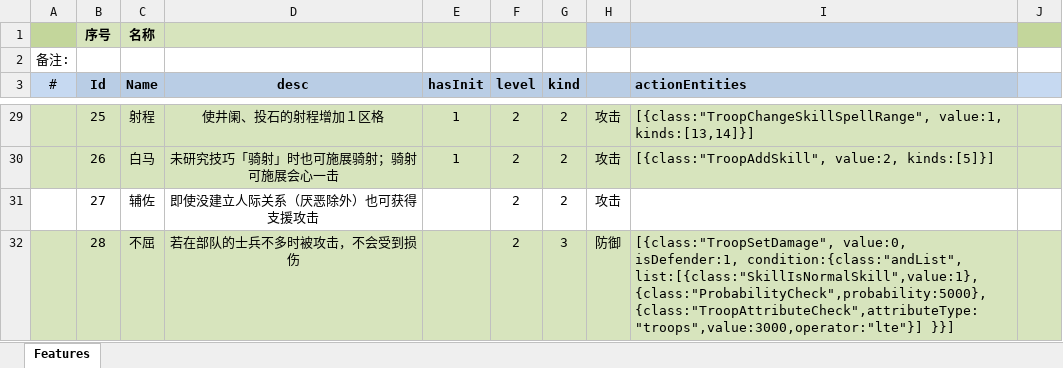
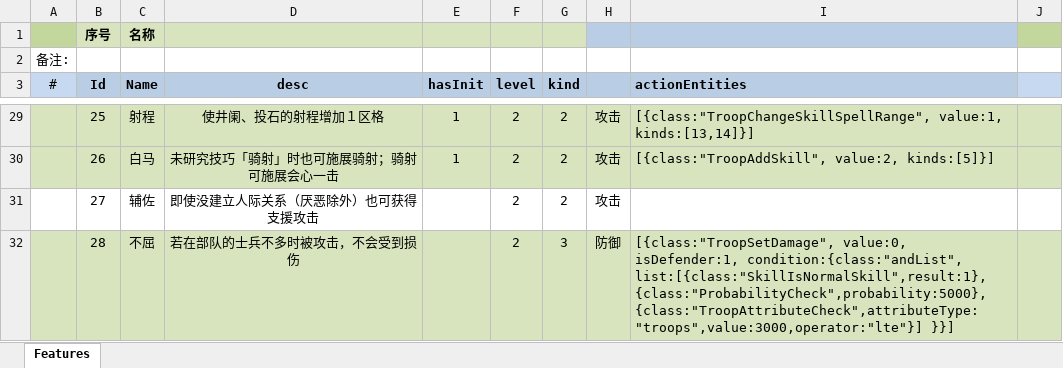
Before and after one commit to xbj268092720/sango_infinity, an Excel workbook: Data/Export/Common/Feature_武将特性.xlsx, sheet Features, drawn as a sheet; only a part is shown, gaps mark what is left out; values as stored, in another font and other column widths than the file's, no borders; the diff covers the shown part only; the diff names each change by its address in the sheet, - before the commit and + after, or states it on an @@ line.

```diff
--- a/Data/Export/Common/Feature_武将特性.xlsx (sheet Features)
+++ b/Data/Export/Common/Feature_武将特性.xlsx (sheet Features)
-I32 (actionEntities): …isDefender:1, condition:{class:"andList", list:[{class:"SkillIsNormalSkill",value:1},{class:"ProbabilityCheck",probability:5000}, {class:"TroopAttributeCheck",attributeType:"troops",value:3000,operator:"lte"}] }}]
+I32 (actionEntities): …isDefender:1, condition:{class:"andList", list:[{class:"SkillIsNormalSkill",result:1},{class:"ProbabilityCheck",probability:5000}, {class:"TroopAttributeCheck",attributeType:"troops",value:3000,operator:"lte"}] }}]
```
Also changed, not shown: 2 edited cells elsewhere in this sheet, Data/Export/Common/Skill_技能.xlsx, 5 other files.
